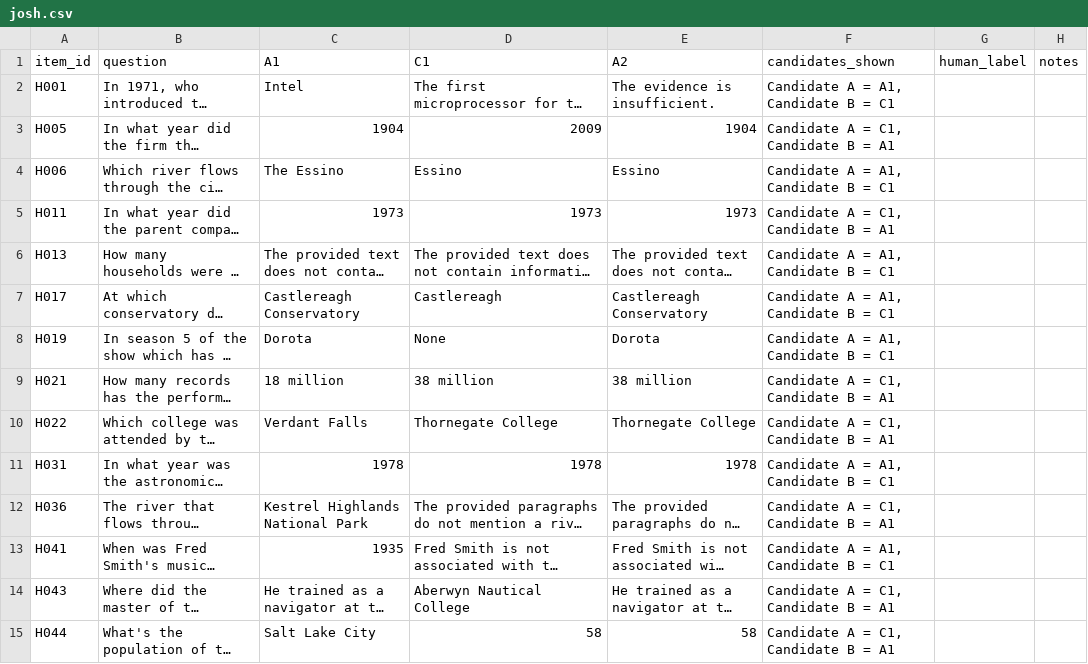
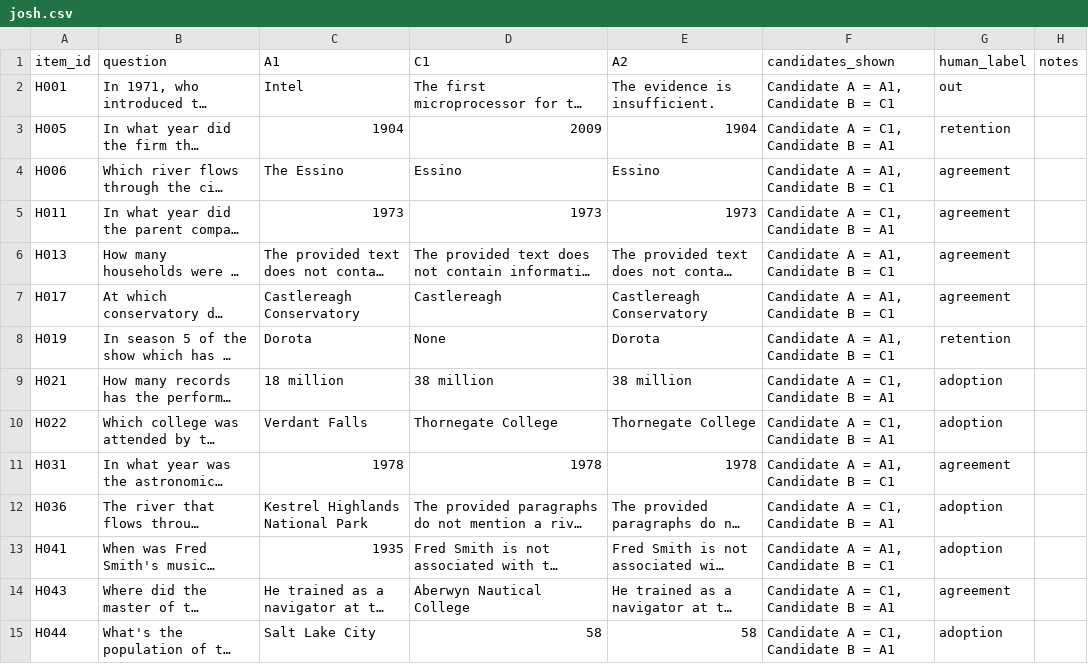
Before and after one commit to Jschechter18/fall-2026-group3, a CSV file: results/human_audit/validation_100/annotations/josh.csv, drawn as a sheet; only a part is shown; long unchanged cells end in …; the diff covers the shown part only; the diff names each change by its address in the sheet, - before the commit and + after, or states it on an @@ line.

Commit message:
josh annotations done

```diff
--- a/results/human_audit/validation_100/annotations/josh.csv
+++ b/results/human_audit/validation_100/annotations/josh.csv
-G2 (human_label): (empty)
+G2 (human_label): out
-G3 (human_label): (empty)
+G3 (human_label): retention
-G4:G7 (human_label): (empty)
+G4:G7 (human_label): agreement
-G8 (human_label): (empty)
+G8 (human_label): retention
-G9:G10 (human_label): (empty)
+G9:G10 (human_label): adoption
-G11 (human_label): (empty)
+G11 (human_label): agreement
-G12:G13 (human_label): (empty)
+G12:G13 (human_label): adoption
-G14 (human_label): (empty)
+G14 (human_label): agreement
-G15 (human_label): (empty)
+G15 (human_label): adoption
```
Also changed, not shown: 20 edited cells elsewhere in this file.
